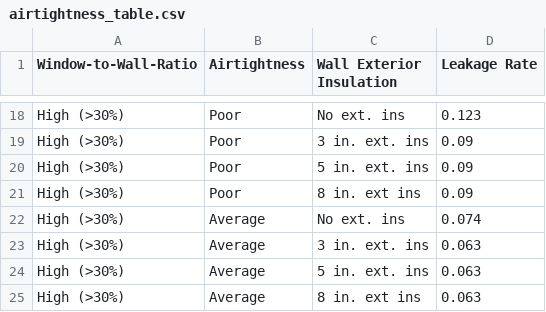
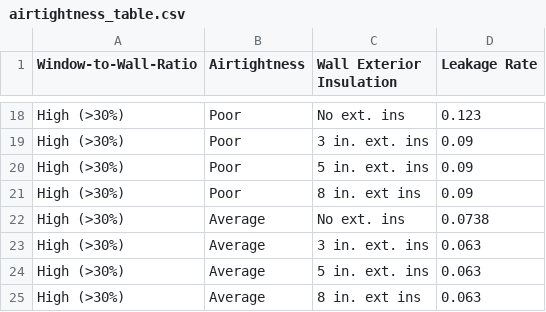
Before and after one commit to AidanMckibben/1.2, a CSV file: airtightness_table.csv, drawn as a sheet; only a part is shown, gaps mark what is left out.

Commit message:
Aug 19 10:51
Finished airtightness picker and added functionality to front_end dashboard. The frontend needs debugging but the backened should be solid now

```diff
--- a/airtightness_table.csv
+++ b/airtightness_table.csv
@@ -21,3 +21,3 @@ High (>30%),Poor,5 in. ext. ins,0.09
 High (>30%),Poor,8 in. ext ins,0.09
-High (>30%),Average,No ext. ins,0.074
+High (>30%),Average,No ext. ins,0.0738
 High (>30%),Average,3 in. ext. ins,0.063
```
Also changed, not shown: 4 other files.
